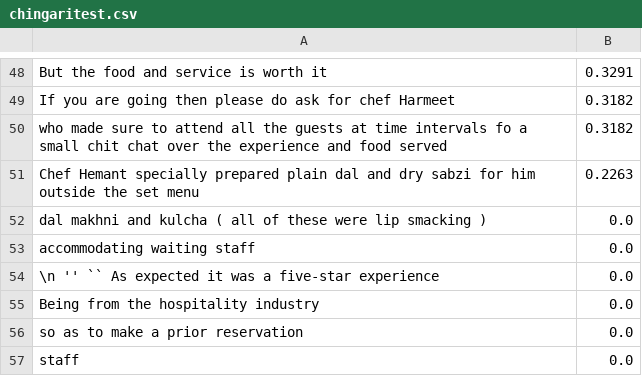
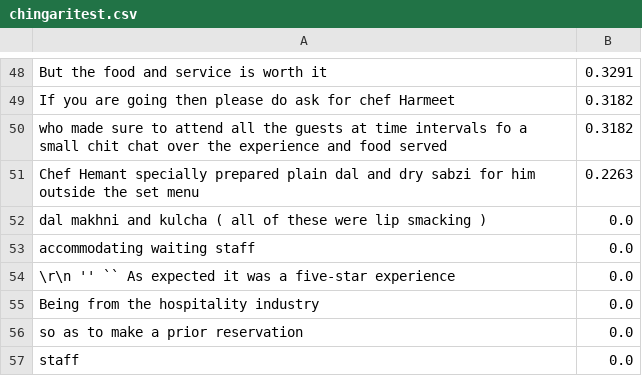
Before and after one commit to RajnandiniIngale/Help_Tourist_1, a CSV file: static/js/chingaritest.csv, drawn as a sheet; only a part is shown, gaps mark what is left out.

```diff
--- a/static/js/chingaritest.csv
+++ b/static/js/chingaritest.csv
@@ -53,3 +53,3 @@
  accommodating waiting staff,0.0
-\n '' `` As expected it was a five-star experience,0.0
+\r\n '' `` As expected it was a five-star experience,0.0
  Being from the hospitality industry,0.0
```
Also changed, not shown: static/js/bbqtest.csv, 22 other files.
